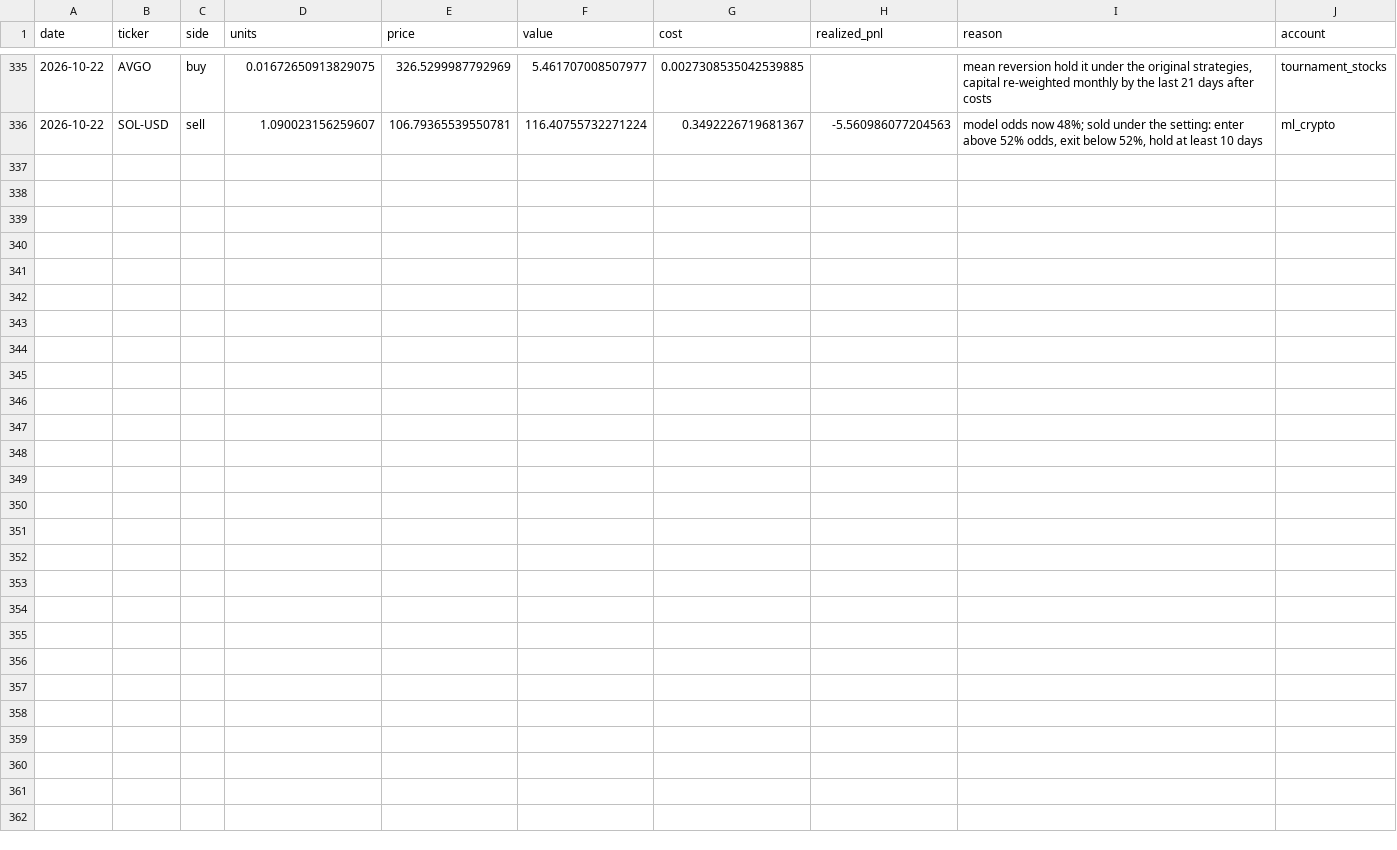
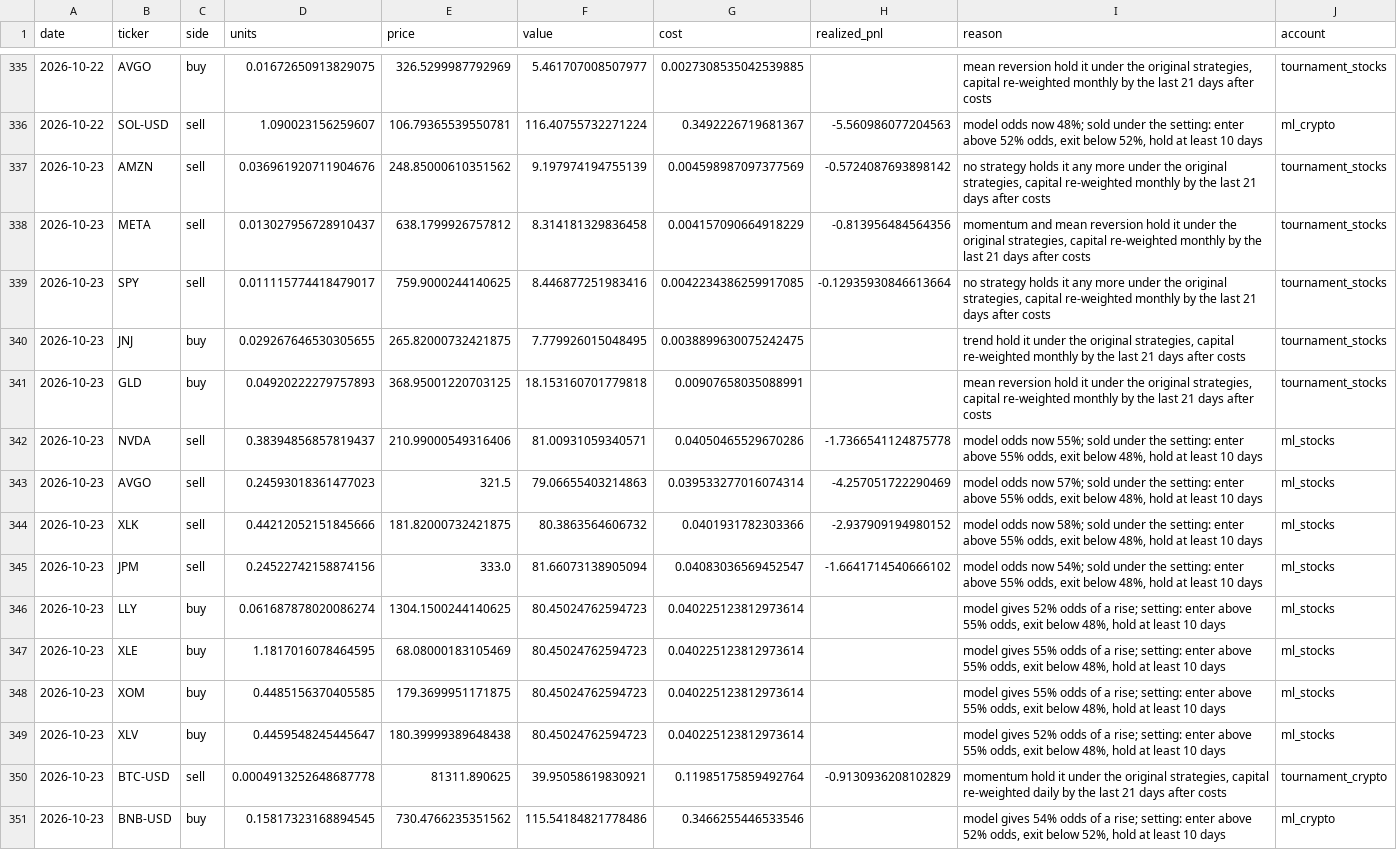
Before and after one commit to poollaaneesh-rgb/paper-trader, a CSV file: results/live/trades.csv, drawn as a sheet; only a part is shown, gaps mark what is left out; the diff names each change by its address in the sheet, - before the commit and + after, or states it on an @@ line.

```diff
--- a/results/live/trades.csv
+++ b/results/live/trades.csv
+row 337: 2026-10-23 | AMZN | sell | 0.036961920711904676 | 248.85000610351562 | 9.197974194755139 | 0.004598987097377569 | -0.5724087693898142 | no strategy holds it any more under the original strategies, capital re-weighted monthly by the last 21 days after costs | tournament_stocks
+row 338: 2026-10-23 | META | sell | 0.013027956728910437 | 638.1799926757812 | 8.314181329836458 | 0.004157090664918229 | -0.813956484564356 | momentum and mean reversion hold it under the original strategies, capital re-weighted monthly by the last 21 days after costs | tournament_stocks
+row 339: 2026-10-23 | SPY | sell | 0.011115774418479017 | 759.9000244140625 | 8.446877251983416 | 0.0042234386259917085 | -0.12935930846613664 | no strategy holds it any more under the original strategies, capital re-weighted monthly by the last 21 days after costs | tournament_stocks
+row 340: 2026-10-23 | JNJ | buy | 0.029267646530305655 | 265.82000732421875 | 7.779926015048495 | 0.0038899630075242475 |  | trend hold it under the original strategies, capital re-weighted monthly by the last 21 days after costs | tournament_stocks
+row 341: 2026-10-23 | GLD | buy | 0.04920222279757893 | 368.95001220703125 | 18.153160701779818 | 0.00907658035088991 |  | mean reversion hold it under the original strategies, capital re-weighted monthly by the last 21 days after costs | tournament_stocks
+row 342: 2026-10-23 | NVDA | sell | 0.38394856857819437 | 210.99000549316406 | 81.00931059340571 | 0.04050465529670286 | -1.7366541124875778 | model odds now 55%; sold under the setting: enter above 55% odds, exit below 48%, hold at least 10 days | ml_stocks
+row 343: 2026-10-23 | AVGO | sell | 0.24593018361477023 | 321.5 | 79.06655403214863 | 0.039533277016074314 | -4.257051722290469 | model odds now 57%; sold under the setting: enter above 55% odds, exit below 48%, hold at least 10 days | ml_stocks
+row 344: 2026-10-23 | XLK | sell | 0.44212052151845666 | 181.82000732421875 | 80.3863564606732 | 0.0401931782303366 | -2.937909194980152 | model odds now 58%; sold under the setting: enter above 55% odds, exit below 48%, hold at least 10 days | ml_stocks
+row 345: 2026-10-23 | JPM | sell | 0.24522742158874156 | 333.0 | 81.66073138905094 | 0.04083036569452547 | -1.6641714540666102 | model odds now 54%; sold under the setting: enter above 55% odds, exit below 48%, hold at least 10 days | ml_stocks
+row 346: 2026-10-23 | LLY | buy | 0.061687878020086274 | 1304.1500244140625 | 80.45024762594723 | 0.040225123812973614 |  | model gives 52% odds of a rise; setting: enter above 55% odds, exit below 48%, hold at least 10 days | ml_stocks
+row 347: 2026-10-23 | XLE | buy | 1.1817016078464595 | 68.08000183105469 | 80.45024762594723 | 0.040225123812973614 |  | model gives 55% odds of a rise; setting: enter above 55% odds, exit below 48%, hold at least 10 days | ml_stocks
+row 348: 2026-10-23 | XOM | buy | 0.4485156370405585 | 179.3699951171875 | 80.45024762594723 | 0.040225123812973614 |  | model gives 55% odds of a rise; setting: enter above 55% odds, exit below 48%, hold at least 10 days | ml_stocks
+row 349: 2026-10-23 | XLV | buy | 0.4459548245445647 | 180.39999389648438 | 80.45024762594723 | 0.040225123812973614 |  | model gives 52% odds of a rise; setting: enter above 55% odds, exit below 48%, hold at least 10 days | ml_stocks
+row 350: 2026-10-23 | BTC-USD | sell | 0.0004913252648687778 | 81311.890625 | 39.95058619830921 | 0.11985175859492764 | -0.9130936208102829 | momentum hold it under the original strategies, capital re-weighted daily by the last 21 days after costs | tournament_crypto
+row 351: 2026-10-23 | BNB-USD | buy | 0.15817323168894545 | 730.4766235351562 | 115.54184821778486 | 0.3466255446533546 |  | model gives 54% odds of a rise; setting: enter above 52% odds, exit below 52%, hold at least 10 days | ml_crypto
```
Also changed, not shown: results/live/equity.csv, results/live/prices_crypto.csv, 4 other files.
